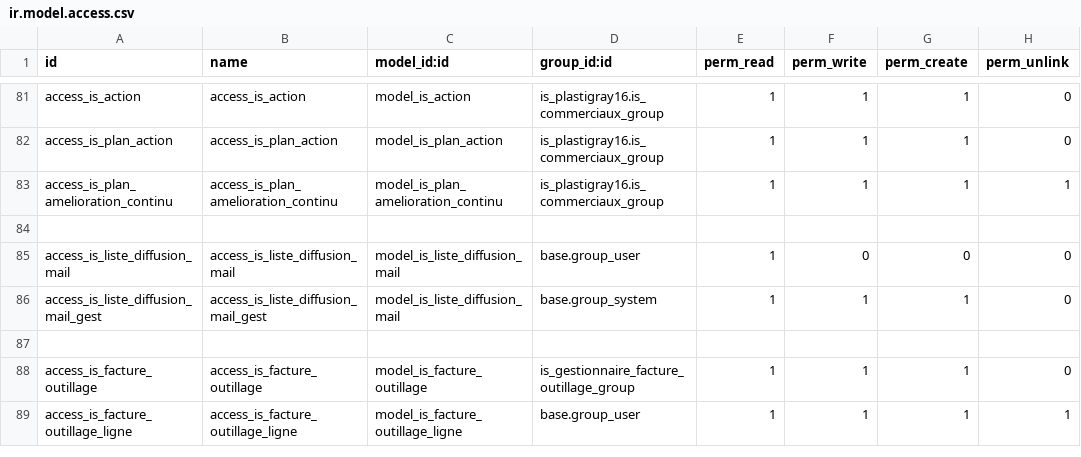
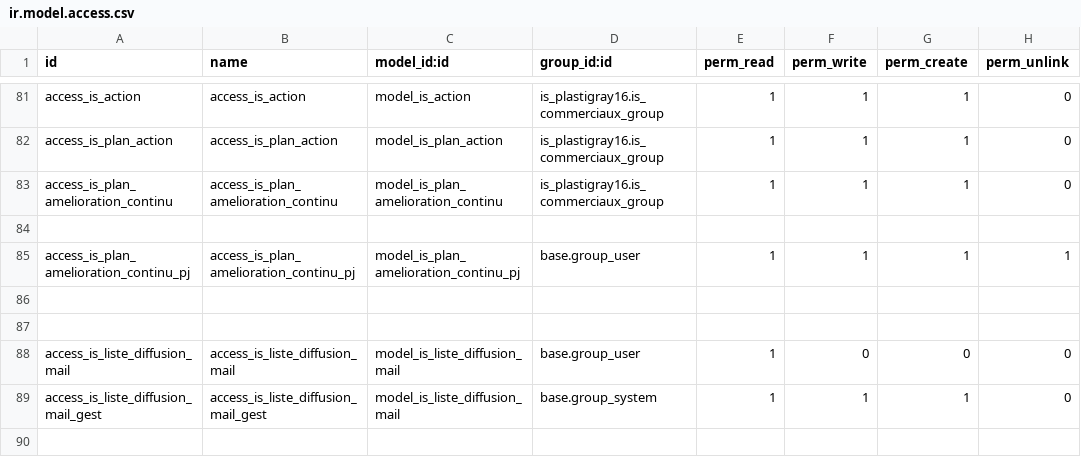
Before and after one commit to tonygalmiche/is_dynacase2odoo, a CSV file: security/ir.model.access.csv, drawn as a sheet; only a part is shown, gaps mark what is left out; the shorter side is filled out with more unchanged rows.

```diff
--- a/security/ir.model.access.csv
+++ b/security/ir.model.access.csv
@@ -82,3 +82,6 @@ access_is_action,access_is_action,model_is_action,is_plastigray16.is_commerciaux
 access_is_plan_action,access_is_plan_action,model_is_plan_action,is_plastigray16.is_commerciaux_group,1,1,1,0
-access_is_plan_amelioration_continu,access_is_plan_amelioration_continu,model_is_plan_amelioration_continu,is_plastigray16.is_commerciaux_group,1,1,1,1
+access_is_plan_amelioration_continu,access_is_plan_amelioration_continu,model_is_plan_amelioration_continu,is_plastigray16.is_commerciaux_group,1,1,1,0
+
+access_is_plan_amelioration_continu_pj,access_is_plan_amelioration_continu_pj,model_is_plan_amelioration_continu_pj,base.group_user,1,1,1,1
+
 
```
Also changed, not shown: 2 other files.
